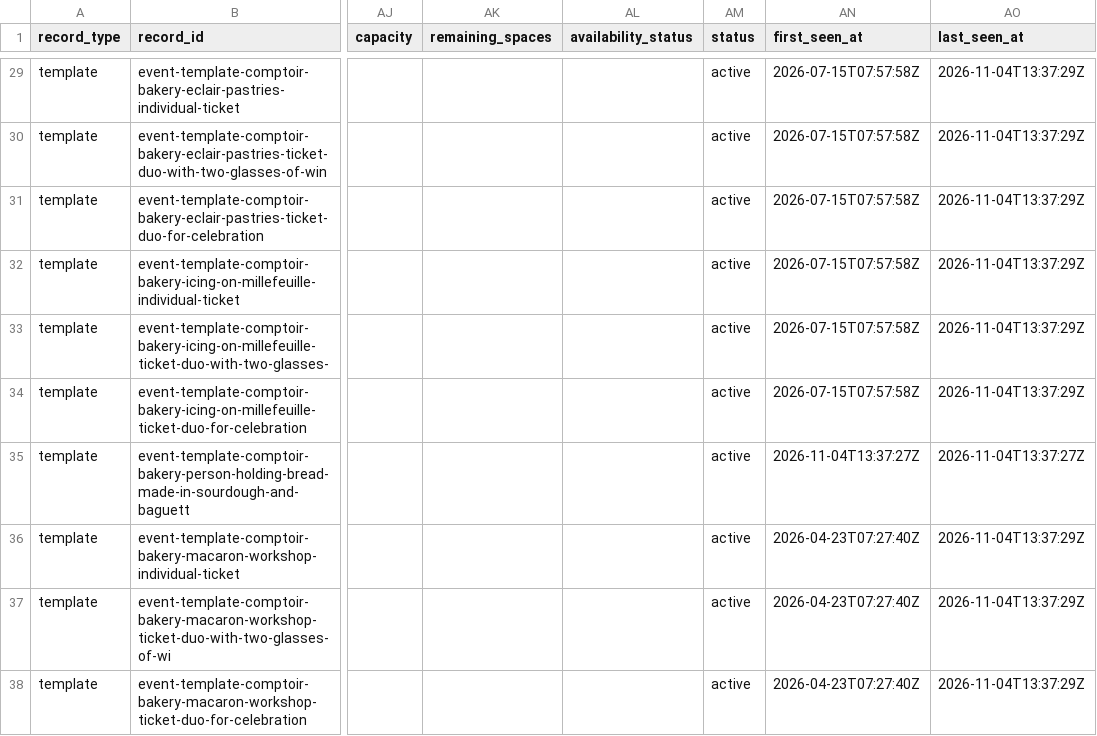
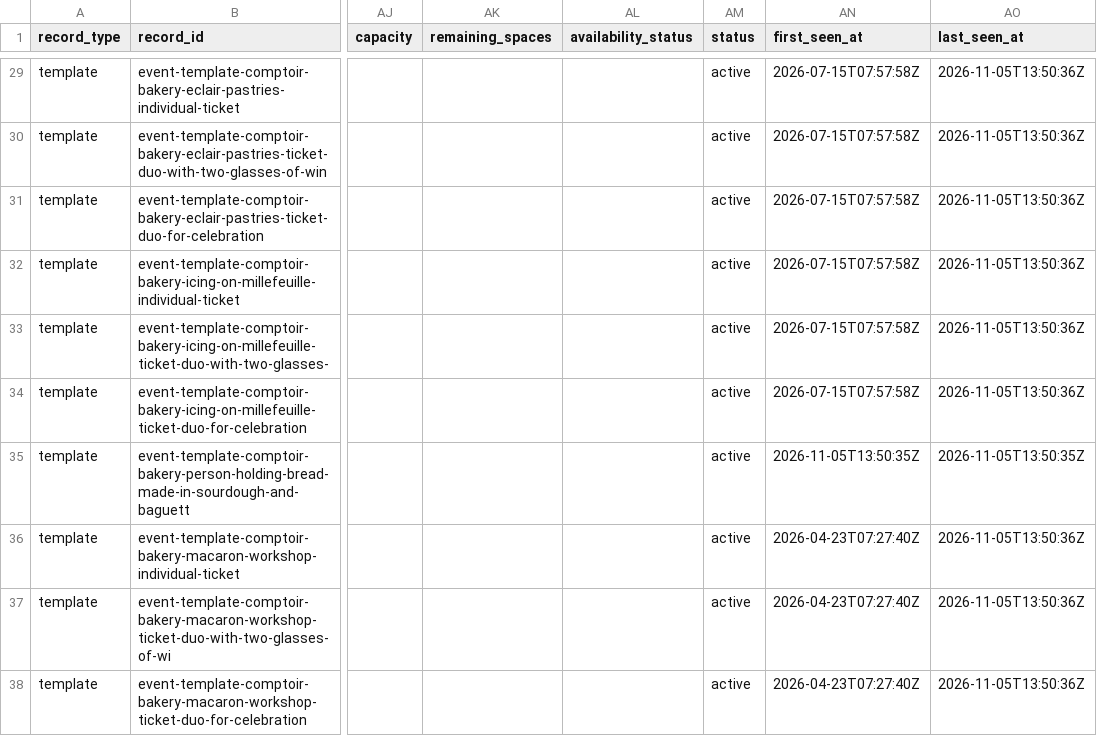
Before and after one commit to Auerlian/RostaScrapers, a CSV file: exports/events.csv, drawn as a sheet; only a part is shown, gaps mark what is left out; the diff covers the shown part only; the diff names each change by its address in the sheet, - before the commit and + after, or states it on an @@ line.

```diff
--- a/exports/events.csv
+++ b/exports/events.csv
-AO29:AO34 (last_seen_at): 2026-11-04T13:37:29Z
+AO29:AO34 (last_seen_at): 2026-11-05T13:50:36Z
-AN35 (first_seen_at): 2026-11-04T13:37:27Z
+AN35 (first_seen_at): 2026-11-05T13:50:35Z
-AO35 (last_seen_at): 2026-11-04T13:37:27Z
+AO35 (last_seen_at): 2026-11-05T13:50:35Z
-AO36:AO38 (last_seen_at): 2026-11-04T13:37:29Z
+AO36:AO38 (last_seen_at): 2026-11-05T13:50:36Z
```
Also changed, not shown: 29 edited cells elsewhere in this file, exports/locations.csv, 4 other files.
